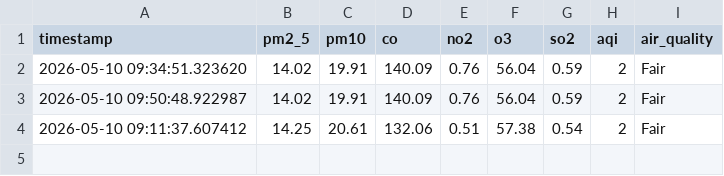
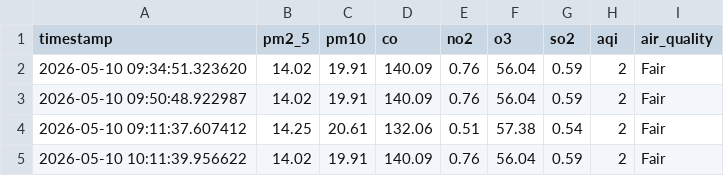
Before and after one commit to nabielyyy/MLOps-AirQualityPrediction, a CSV file: data/processed/processed_air_quality.csv, drawn as a sheet.

```diff
--- a/data/processed/processed_air_quality.csv
+++ b/data/processed/processed_air_quality.csv
@@ -4 +4,2 @@ timestamp,pm2_5,pm10,co,no2,o3,so2,aqi,air_quality
 2026-05-10 09:11:37.607412,14.25,20.61,132.06,0.51,57.38,0.54,2,Fair
+2026-05-10 10:11:39.956622,14.02,19.91,140.09,0.76,56.04,0.59,2,Fair
```
Also changed, not shown: 27 other files.
